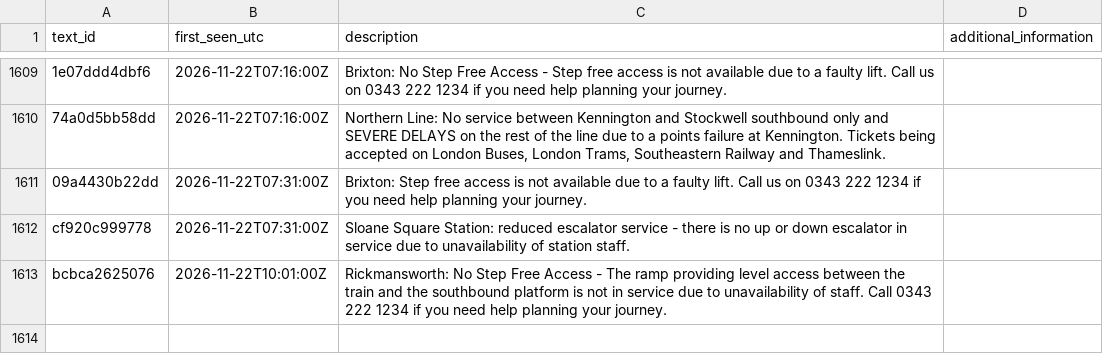
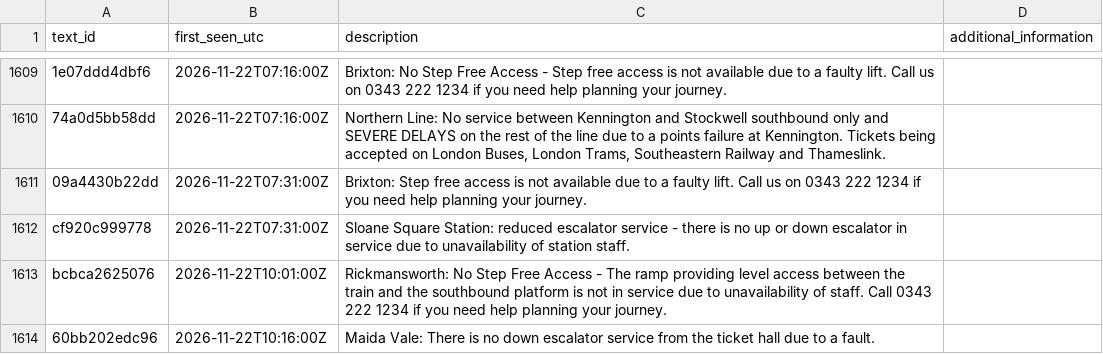
Before and after one commit to IbrahimJahwari/IbrahimJahwari.github.io, a CSV file: raw/reference/disruption_texts.csv, drawn as a sheet; only a part is shown, gaps mark what is left out; the diff names each change by its address in the sheet, - before the commit and + after, or states it on an @@ line.

```diff
--- a/raw/reference/disruption_texts.csv
+++ b/raw/reference/disruption_texts.csv
+row 1614: 60bb202edc96 | 2026-11-22T10:16:00Z | Maida Vale: There is no down escalator service from the ticket hall due to a fault.
```
Also changed, not shown: raw/2026-11-22/collection_log.csv, raw/2026-11-22/line_status.csv, 7 other files.
